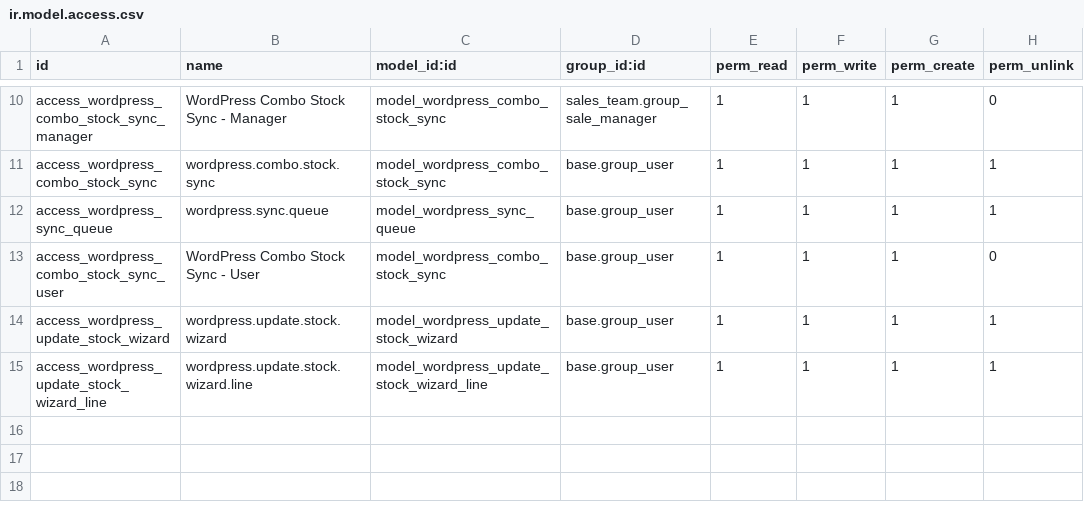
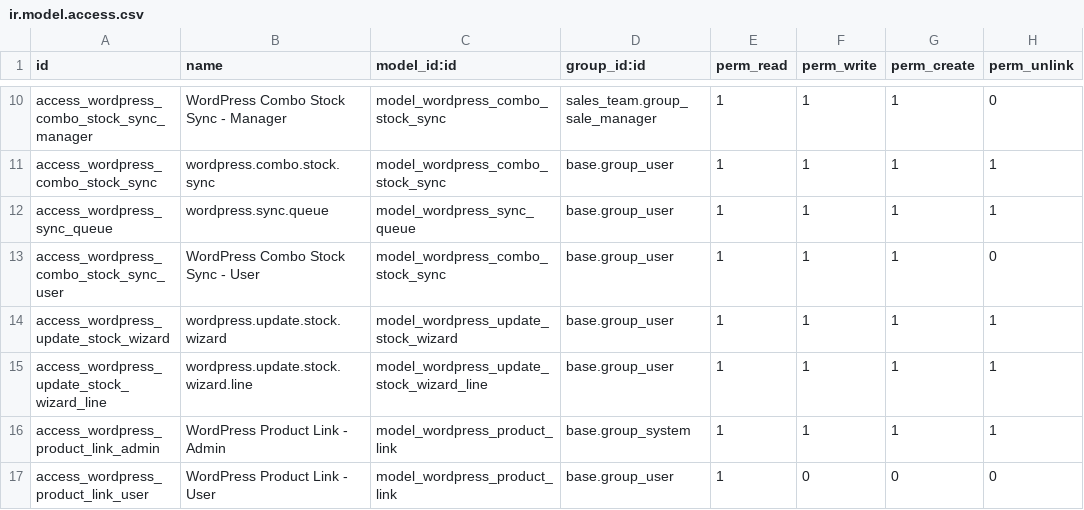
Before and after one commit to hivongseth2/HLV-odoo-crm, a CSV file: custom_addons/wordpress_sync/security/ir.model.access.csv, drawn as a sheet; only a part is shown, gaps mark what is left out.

Commit message:
wordpress : hlv

```diff
--- a/custom_addons/wordpress_sync/security/ir.model.access.csv
+++ b/custom_addons/wordpress_sync/security/ir.model.access.csv
@@ -15 +15,3 @@ access_wordpress_update_stock_wizard,wordpress.update.stock.wizard,model_wordpre
 access_wordpress_update_stock_wizard_line,wordpress.update.stock.wizard.line,model_wordpress_update_stock_wizard_line,base.group_user,1,1,1,1
+access_wordpress_product_link_admin,WordPress Product Link - Admin,model_wordpress_product_link,base.group_system,1,1,1,1
+access_wordpress_product_link_user,WordPress Product Link - User,model_wordpress_product_link,base.group_user,1,0,0,0
```
Also changed, not shown: 20 other files.
